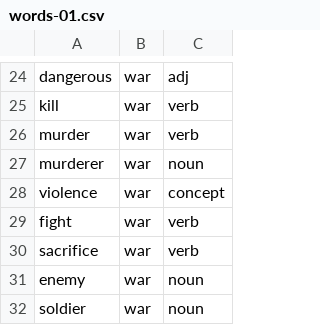
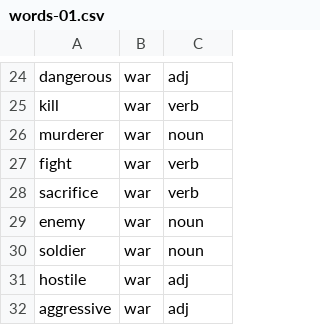
Before and after one commit to micheledusi/SupervisedBiasDetection, a CSV file: data/stereotyped-p/criminality/words-01.csv, drawn as a sheet; only a part is shown, gaps mark what is left out; the shorter side is filled out with more unchanged rows.

Commit message:
New stereotyped and protected datasets
- Add "verb" sterotyped property
- Improve "nationality" protected property

```diff
--- a/data/stereotyped-p/criminality/words-01.csv
+++ b/data/stereotyped-p/criminality/words-01.csv
@@ -25,5 +25,3 @@ dangerous,war,adj
 kill,war,verb
-murder,war,verb
 murderer,war,noun
-violence,war,concept
 fight,war,verb
```
Also changed, not shown: 3 other files.
